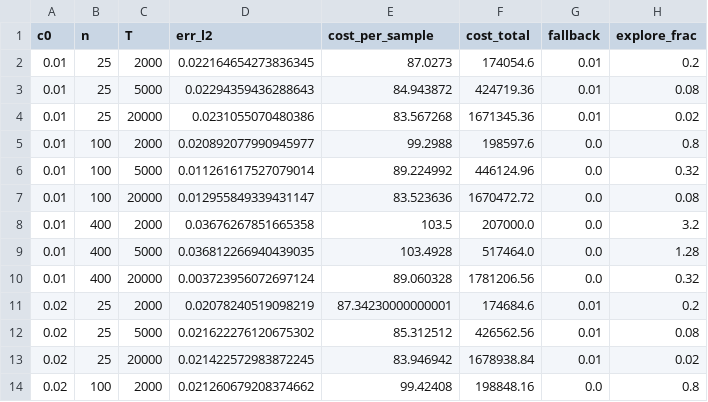
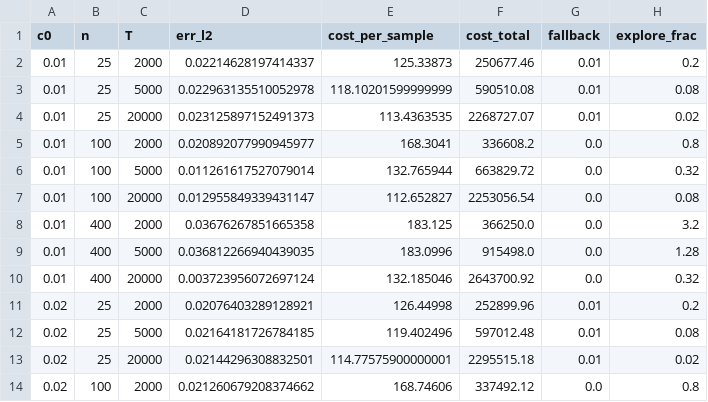
Before and after one commit to randomly-anonymized/unknown_sources_known_target, a CSV file: adaptive-sampling-experiments/results/E3_c0_tradeoff.csv, drawn as a sheet; only a part is shown; the diff covers the shown part only.

```diff
--- a/adaptive-sampling-experiments/results/E3_c0_tradeoff.csv
+++ b/adaptive-sampling-experiments/results/E3_c0_tradeoff.csv
@@ -1,14 +1,14 @@
 c0,n,T,err_l2,cost_per_sample,cost_total,fallback,explore_frac
-0.01,25,2000,0.022164654273836345,87.0273,174054.6,0.01,0.2
-0.01,25,5000,0.02294359436288643,84.943872,424719.36,0.01,0.08
-0.01,25,20000,0.0231055070480386,83.567268,1671345.36,0.01,0.02
-0.01,100,2000,0.020892077990945977,99.2988,198597.6,0.0,0.8
-0.01,100,5000,0.011261617527079014,89.224992,446124.96,0.0,0.32
-0.01,100,20000,0.012955849339431147,83.523636,1670472.72,0.0,0.08
-0.01,400,2000,0.03676267851665358,103.5,207000.0,0.0,3.2
-0.01,400,5000,0.036812266940439035,103.4928,517464.0,0.0,1.28
-0.01,400,20000,0.003723956072697124,89.060328,1781206.56,0.0,0.32
-0.02,25,2000,0.02078240519098219,87.34230000000001,174684.6,0.01,0.2
-0.02,25,5000,0.021622276120675302,85.312512,426562.56,0.01,0.08
-0.02,25,20000,0.021422572983872245,83.946942,1678938.84,0.01,0.02
-0.02,100,2000,0.021260679208374662,99.42408,198848.16,0.0,0.8
+0.01,25,2000,0.02214628197414337,125.33873,250677.46,0.01,0.2
+0.01,25,5000,0.022963135510052978,118.10201599999999,590510.08,0.01,0.08
+0.01,25,20000,0.023125897152491373,113.4363535,2268727.07,0.01,0.02
+0.01,100,2000,0.020892077990945977,168.3041,336608.2,0.0,0.8
+0.01,100,5000,0.011261617527079014,132.765944,663829.72,0.0,0.32
+0.01,100,20000,0.012955849339431147,112.652827,2253056.54,0.0,0.08
+0.01,400,2000,0.03676267851665358,183.125,366250.0,0.0,3.2
+0.01,400,5000,0.036812266940439035,183.0996,915498.0,0.0,1.28
+0.01,400,20000,0.003723956072697124,132.185046,2643700.92,0.0,0.32
+0.02,25,2000,0.02076403289128921,126.44998,252899.96,0.01,0.2
+0.02,25,5000,0.02164181726784185,119.402496,597012.48,0.01,0.08
+0.02,25,20000,0.02144296308832501,114.77575900000001,2295515.18,0.01,0.02
+0.02,100,2000,0.021260679208374662,168.74606,337492.12,0.0,0.8
```
Also changed, not shown: 60 edited cells elsewhere in this file, adaptive-sampling-experiments/results/E3_endtoend.csv, adaptive-sampling-experiments/results/E3_support_selection.csv, 28 other files.
